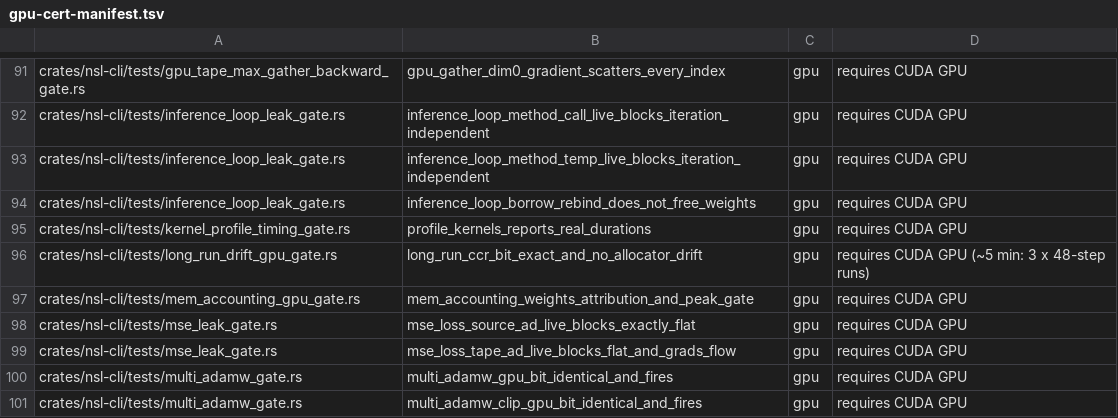
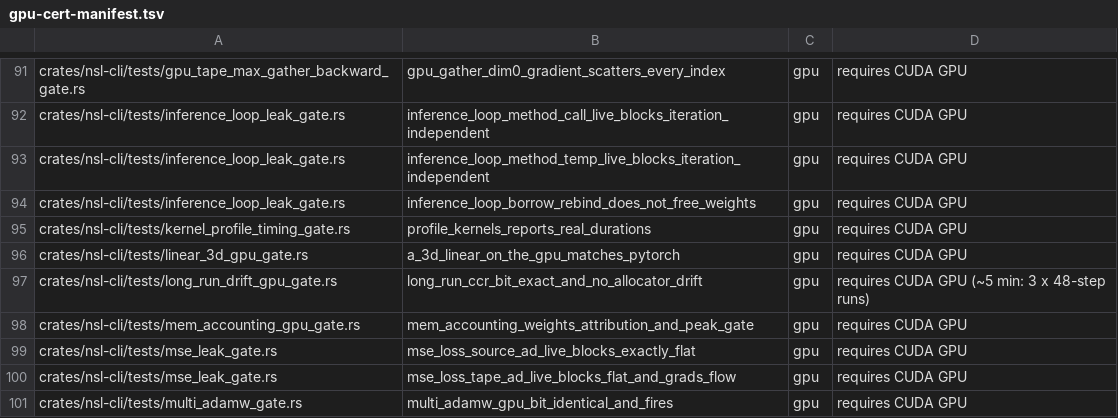
Before and after one commit to bwiemz/NSL, a TSV file: ci/gpu-cert-manifest.tsv, drawn as a sheet; only a part is shown, gaps mark what is left out; the shorter side is filled out with more unchanged rows; the diff names each change by its address in the sheet, - before the commit and + after, or states it on an @@ line.

```diff
--- a/ci/gpu-cert-manifest.tsv
+++ b/ci/gpu-cert-manifest.tsv
+row 96: crates/nsl-cli/tests/linear_3d_gpu_gate.rs | a_3d_linear_on_the_gpu_matches_pytorch | gpu | requires CUDA GPU
```
Also changed, not shown: 1 other file.
